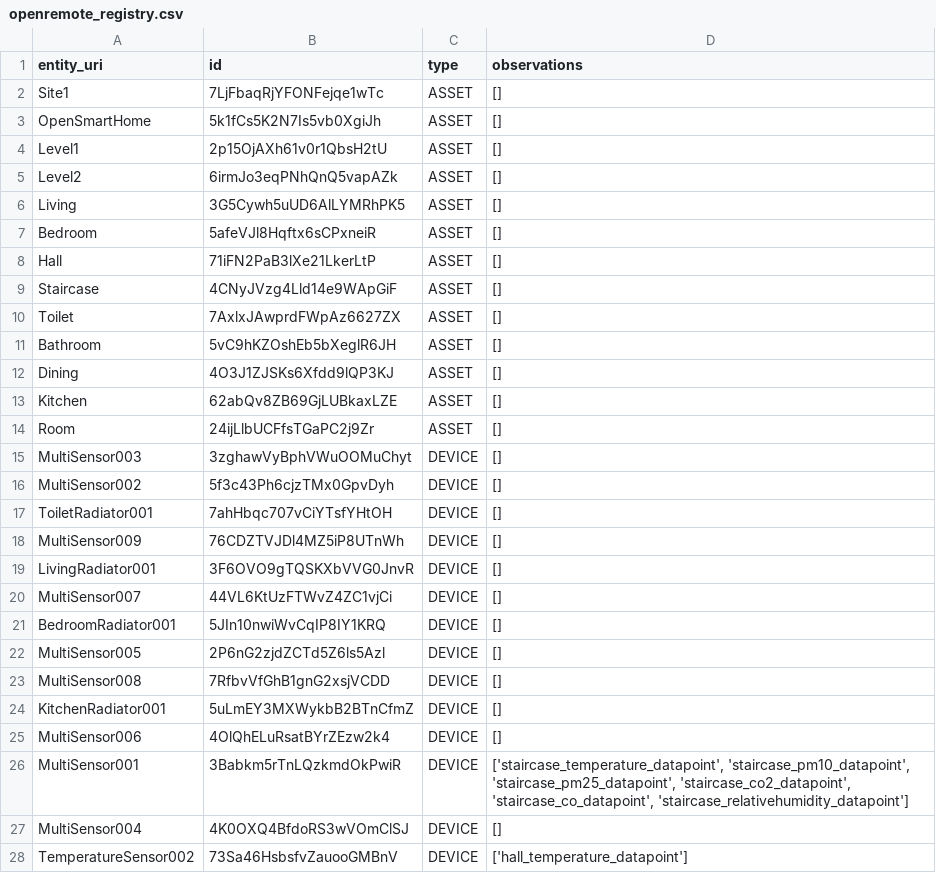
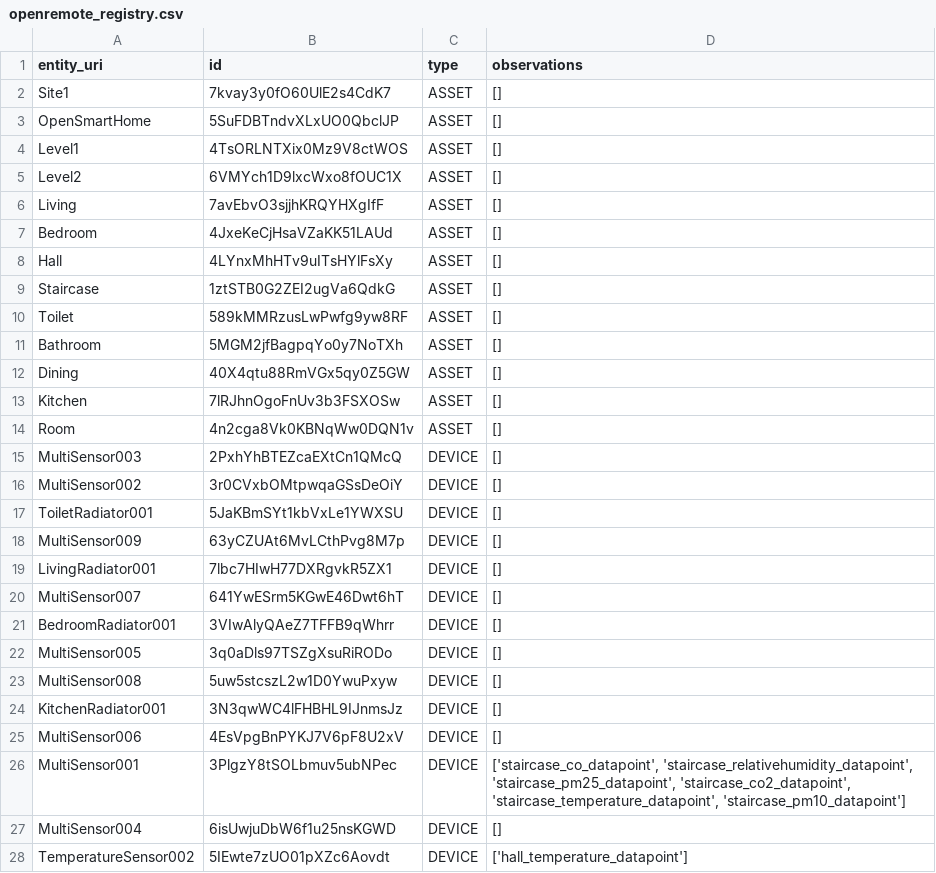
Before and after one commit to edunando15/MasterThesis, a CSV file: data/openremote_registry.csv, drawn as a sheet; only a part is shown; the diff covers the shown part only.

```diff
--- a/data/openremote_registry.csv
+++ b/data/openremote_registry.csv
@@ -1,28 +1,28 @@
 entity_uri,id,type,observations
-Site1,7LjFbaqRjYFONFejqe1wTc,ASSET,[]
-OpenSmartHome,5k1fCs5K2N7Is5vb0XgiJh,ASSET,[]
-Level1,2p15OjAXh61v0r1QbsH2tU,ASSET,[]
-Level2,6irmJo3eqPNhQnQ5vapAZk,ASSET,[]
-Living,3G5Cywh5uUD6AlLYMRhPK5,ASSET,[]
-Bedroom,5afeVJl8Hqftx6sCPxneiR,ASSET,[]
-Hall,71iFN2PaB3lXe21LkerLtP,ASSET,[]
-Staircase,4CNyJVzg4Lld14e9WApGiF,ASSET,[]
-Toilet,7AxlxJAwprdFWpAz6627ZX,ASSET,[]
-Bathroom,5vC9hKZOshEb5bXeglR6JH,ASSET,[]
-Dining,4O3J1ZJSKs6Xfdd9lQP3KJ,ASSET,[]
-Kitchen,62abQv8ZB69GjLUBkaxLZE,ASSET,[]
-Room,24ijLlbUCFfsTGaPC2j9Zr,ASSET,[]
-MultiSensor003,3zghawVyBphVWuOOMuChyt,DEVICE,[]
-MultiSensor002,5f3c43Ph6cjzTMx0GpvDyh,DEVICE,[]
-ToiletRadiator001,7ahHbqc707vCiYTsfYHtOH,DEVICE,[]
-MultiSensor009,76CDZTVJDl4MZ5iP8UTnWh,DEVICE,[]
-LivingRadiator001,3F6OVO9gTQSKXbVVG0JnvR,DEVICE,[]
-MultiSensor007,44VL6KtUzFTWvZ4ZC1vjCi,DEVICE,[]
-BedroomRadiator001,5JIn10nwiWvCqIP8IY1KRQ,DEVICE,[]
-MultiSensor005,2P6nG2zjdZCTd5Z6ls5Azl,DEVICE,[]
-MultiSensor008,7RfbvVfGhB1gnG2xsjVCDD,DEVICE,[]
-KitchenRadiator001,5uLmEY3MXWykbB2BTnCfmZ,DEVICE,[]
-MultiSensor006,4OlQhELuRsatBYrZEzw2k4,DEVICE,[]
-MultiSensor001,3Babkm5rTnLQzkmdOkPwiR,DEVICE,"['staircase_temperature_datapoint', 'staircase_pm10_datapoint', 'staircase_pm25_datapoint', 'staircase_co2_datapoint', 'staircase_co_datapoint', 'staircase_relativehumidity_datapoint']"
-MultiSensor004,4K0OXQ4BfdoRS3wVOmClSJ,DEVICE,[]
-TemperatureSensor002,73Sa46HsbsfvZauooGMBnV,DEVICE,['hall_temperature_datapoint']
+Site1,7kvay3y0fO60UlE2s4CdK7,ASSET,[]
+OpenSmartHome,5SuFDBTndvXLxUO0QbclJP,ASSET,[]
+Level1,4TsORLNTXix0Mz9V8ctWOS,ASSET,[]
+Level2,6VMYch1D9lxcWxo8fOUC1X,ASSET,[]
+Living,7avEbvO3sjjhKRQYHXgIfF,ASSET,[]
+Bedroom,4JxeKeCjHsaVZaKK51LAUd,ASSET,[]
+Hall,4LYnxMhHTv9uITsHYlFsXy,ASSET,[]
+Staircase,1ztSTB0G2ZEI2ugVa6QdkG,ASSET,[]
+Toilet,589kMMRzusLwPwfg9yw8RF,ASSET,[]
+Bathroom,5MGM2jfBagpqYo0y7NoTXh,ASSET,[]
+Dining,40X4qtu88RmVGx5qy0Z5GW,ASSET,[]
+Kitchen,7lRJhnOgoFnUv3b3FSXOSw,ASSET,[]
+Room,4n2cga8Vk0KBNqWw0DQN1v,ASSET,[]
+MultiSensor003,2PxhYhBTEZcaEXtCn1QMcQ,DEVICE,[]
+MultiSensor002,3r0CVxbOMtpwqaGSsDeOiY,DEVICE,[]
+ToiletRadiator001,5JaKBmSYt1kbVxLe1YWXSU,DEVICE,[]
+MultiSensor009,63yCZUAt6MvLCthPvg8M7p,DEVICE,[]
+LivingRadiator001,7lbc7HIwH77DXRgvkR5ZX1,DEVICE,[]
+MultiSensor007,641YwESrm5KGwE46Dwt6hT,DEVICE,[]
+BedroomRadiator001,3VIwAlyQAeZ7TFFB9qWhrr,DEVICE,[]
+MultiSensor005,3q0aDls97TSZgXsuRiRODo,DEVICE,[]
+MultiSensor008,5uw5stcszL2w1D0YwuPxyw,DEVICE,[]
+KitchenRadiator001,3N3qwWC4lFHBHL9IJnmsJz,DEVICE,[]
+MultiSensor006,4EsVpgBnPYKJ7V6pF8U2xV,DEVICE,[]
+MultiSensor001,3PlgzY8tSOLbmuv5ubNPec,DEVICE,"['staircase_co_datapoint', 'staircase_relativehumidity_datapoint', 'staircase_pm25_datapoint', 'staircase_co2_datapoint', 'staircase_temperature_datapoint', 'staircase_pm10_datapoint']"
+MultiSensor004,6isUwjuDbW6f1u25nsKGWD,DEVICE,[]
+TemperatureSensor002,5IEwte7zUO01pXZc6Aovdt,DEVICE,['hall_temperature_datapoint']
```
Also changed, not shown: 47 edited cells elsewhere in this file, data/thingsboard_registry.csv, 12 other files.
